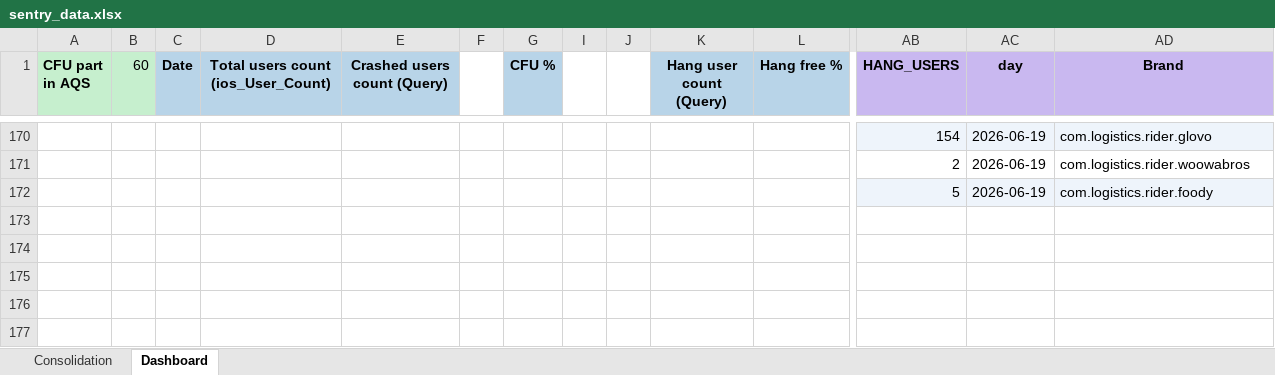
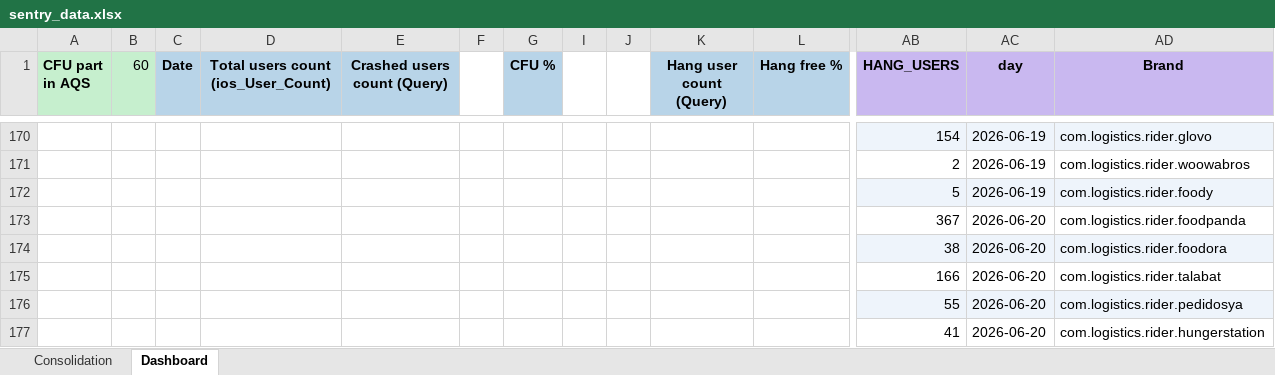
Before and after one commit to shilpa-bansal0401/rider-app-ios-reliability-dashboard, an Excel workbook: consolidation_report/sentry_data.xlsx, sheet Dashboard, drawn as a sheet; only a part is shown, gaps mark what is left out; values as stored, in another font and other column widths than the file's, no borders; rows hold the shown columns only; the diff covers the shown part only; the diff names each change by its address in the sheet, - before the commit and + after, or states it on an @@ line.

```diff
--- a/consolidation_report/sentry_data.xlsx (sheet Dashboard)
+++ b/consolidation_report/sentry_data.xlsx (sheet Dashboard)
+row 173:  |  |  |  |  |  |  |  |  |  |  | 367 | 2026-06-20 | com.logistics.rider.foodpanda
+row 174:  |  |  |  |  |  |  |  |  |  |  | 38 | 2026-06-20 | com.logistics.rider.foodora
+row 175:  |  |  |  |  |  |  |  |  |  |  | 166 | 2026-06-20 | com.logistics.rider.talabat
+row 176:  |  |  |  |  |  |  |  |  |  |  | 55 | 2026-06-20 | com.logistics.rider.pedidosya
+row 177:  |  |  |  |  |  |  |  |  |  |  | 41 | 2026-06-20 | com.logistics.rider.hungerstation
```
Also changed, not shown: 4 added rows and 32 edited cells elsewhere in this sheet, hidden cells, 3 other files.
